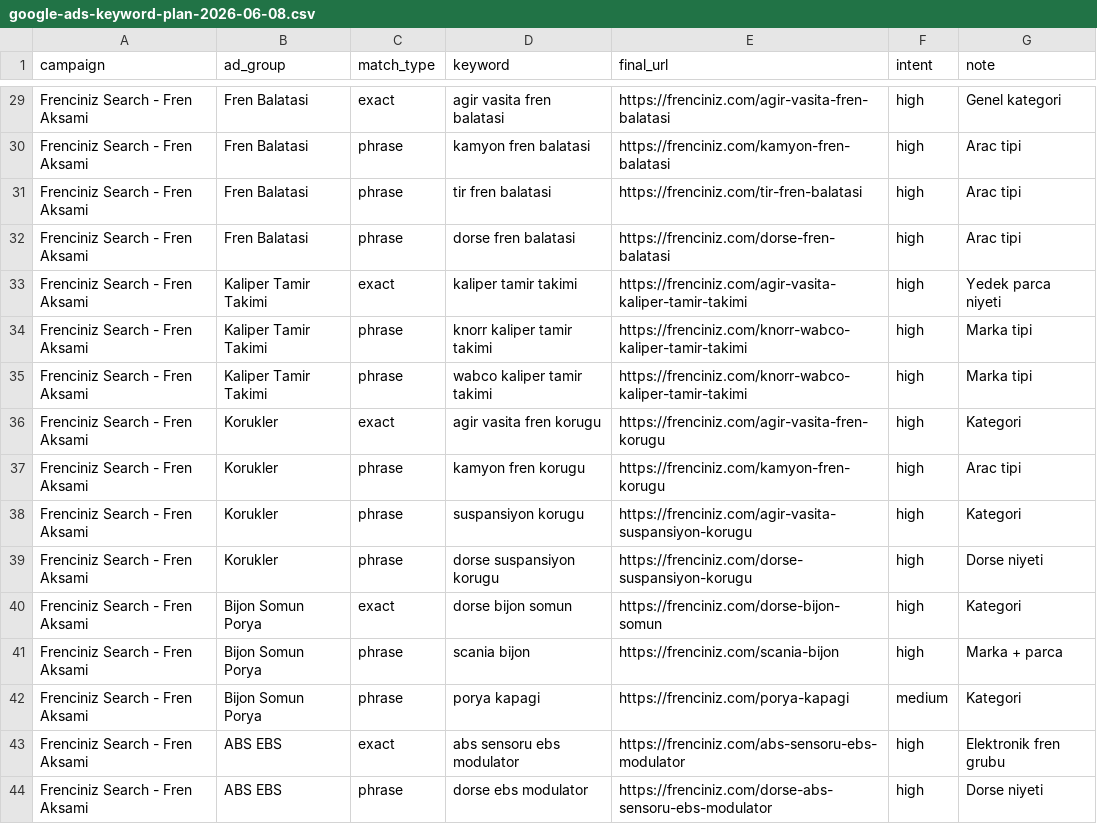
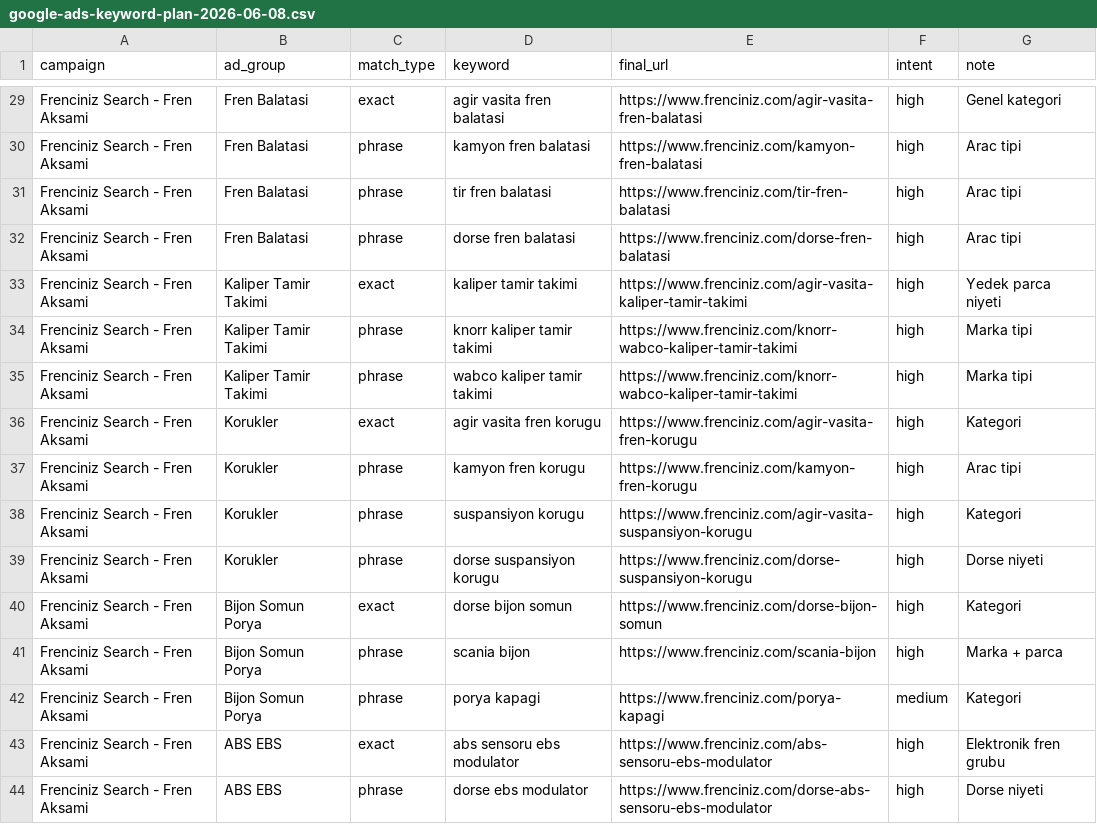
Before and after one commit to furkanndumann33-glitch/frenciniz, a CSV file: pricing-research/google-ads-keyword-plan-2026-06-08.csv, drawn as a sheet; only a part is shown, gaps mark what is left out; the diff covers the shown part only.

```diff
--- a/pricing-research/google-ads-keyword-plan-2026-06-08.csv
+++ b/pricing-research/google-ads-keyword-plan-2026-06-08.csv
@@ -29,16 +29,16 @@
-"Frenciniz Search - Fren Aksami","Fren Balatasi","exact","agir vasita fren balatasi","https://frenciniz.com/agir-vasita-fren-balatasi","high","Genel kategori"
-"Frenciniz Search - Fren Aksami","Fren Balatasi","phrase","kamyon fren balatasi","https://frenciniz.com/kamyon-fren-balatasi","high","Arac tipi"
-"Frenciniz Search - Fren Aksami","Fren Balatasi","phrase","tir fren balatasi","https://frenciniz.com/tir-fren-balatasi","high","Arac tipi"
-"Frenciniz Search - Fren Aksami","Fren Balatasi","phrase","dorse fren balatasi","https://frenciniz.com/dorse-fren-balatasi","high","Arac tipi"
-"Frenciniz Search - Fren Aksami","Kaliper Tamir Takimi","exact","kaliper tamir takimi","https://frenciniz.com/agir-vasita-kaliper-tamir-takimi","high","Yedek parca niyeti"
-"Frenciniz Search - Fren Aksami","Kaliper Tamir Takimi","phrase","knorr kaliper tamir takimi","https://frenciniz.com/knorr-wabco-kaliper-tamir-takimi","high","Marka tipi"
-"Frenciniz Search - Fren Aksami","Kaliper Tamir Takimi","phrase","wabco kaliper tamir takimi","https://frenciniz.com/knorr-wabco-kaliper-tamir-takimi","high","Marka tipi"
-"Frenciniz Search - Fren Aksami","Korukler","exact","agir vasita fren korugu","https://frenciniz.com/agir-vasita-fren-korugu","high","Kategori"
-"Frenciniz Search - Fren Aksami","Korukler","phrase","kamyon fren korugu","https://frenciniz.com/kamyon-fren-korugu","high","Arac tipi"
-"Frenciniz Search - Fren Aksami","Korukler","phrase","suspansiyon korugu","https://frenciniz.com/agir-vasita-suspansiyon-korugu","high","Kategori"
-"Frenciniz Search - Fren Aksami","Korukler","phrase","dorse suspansiyon korugu","https://frenciniz.com/dorse-suspansiyon-korugu","high","Dorse niyeti"
-"Frenciniz Search - Fren Aksami","Bijon Somun Porya","exact","dorse bijon somun","https://frenciniz.com/dorse-bijon-somun","high","Kategori"
-"Frenciniz Search - Fren Aksami","Bijon Somun Porya","phrase","scania bijon","https://frenciniz.com/scania-bijon","high","Marka + parca"
-"Frenciniz Search - Fren Aksami","Bijon Somun Porya","phrase","porya kapagi","https://frenciniz.com/porya-kapagi","medium","Kategori"
-"Frenciniz Search - Fren Aksami","ABS EBS","exact","abs sensoru ebs modulator","https://frenciniz.com/abs-sensoru-ebs-modulator","high","Elektronik fren grubu"
-"Frenciniz Search - Fren Aksami","ABS EBS","phrase","dorse ebs modulator","https://frenciniz.com/dorse-abs-sensoru-ebs-modulator","high","Dorse niyeti"
+"Frenciniz Search - Fren Aksami","Fren Balatasi","exact","agir vasita fren balatasi","https://www.frenciniz.com/agir-vasita-fren-balatasi","high","Genel kategori"
+"Frenciniz Search - Fren Aksami","Fren Balatasi","phrase","kamyon fren balatasi","https://www.frenciniz.com/kamyon-fren-balatasi","high","Arac tipi"
+"Frenciniz Search - Fren Aksami","Fren Balatasi","phrase","tir fren balatasi","https://www.frenciniz.com/tir-fren-balatasi","high","Arac tipi"
+"Frenciniz Search - Fren Aksami","Fren Balatasi","phrase","dorse fren balatasi","https://www.frenciniz.com/dorse-fren-balatasi","high","Arac tipi"
+"Frenciniz Search - Fren Aksami","Kaliper Tamir Takimi","exact","kaliper tamir takimi","https://www.frenciniz.com/agir-vasita-kaliper-tamir-takimi","high","Yedek parca niyeti"
+"Frenciniz Search - Fren Aksami","Kaliper Tamir Takimi","phrase","knorr kaliper tamir takimi","https://www.frenciniz.com/knorr-wabco-kaliper-tamir-takimi","high","Marka tipi"
+"Frenciniz Search - Fren Aksami","Kaliper Tamir Takimi","phrase","wabco kaliper tamir takimi","https://www.frenciniz.com/knorr-wabco-kaliper-tamir-takimi","high","Marka tipi"
+"Frenciniz Search - Fren Aksami","Korukler","exact","agir vasita fren korugu","https://www.frenciniz.com/agir-vasita-fren-korugu","high","Kategori"
+"Frenciniz Search - Fren Aksami","Korukler","phrase","kamyon fren korugu","https://www.frenciniz.com/kamyon-fren-korugu","high","Arac tipi"
+"Frenciniz Search - Fren Aksami","Korukler","phrase","suspansiyon korugu","https://www.frenciniz.com/agir-vasita-suspansiyon-korugu","high","Kategori"
+"Frenciniz Search - Fren Aksami","Korukler","phrase","dorse suspansiyon korugu","https://www.frenciniz.com/dorse-suspansiyon-korugu","high","Dorse niyeti"
+"Frenciniz Search - Fren Aksami","Bijon Somun Porya","exact","dorse bijon somun","https://www.frenciniz.com/dorse-bijon-somun","high","Kategori"
+"Frenciniz Search - Fren Aksami","Bijon Somun Porya","phrase","scania bijon","https://www.frenciniz.com/scania-bijon","high","Marka + parca"
+"Frenciniz Search - Fren Aksami","Bijon Somun Porya","phrase","porya kapagi","https://www.frenciniz.com/porya-kapagi","medium","Kategori"
+"Frenciniz Search - Fren Aksami","ABS EBS","exact","abs sensoru ebs modulator","https://www.frenciniz.com/abs-sensoru-ebs-modulator","high","Elektronik fren grubu"
+"Frenciniz Search - Fren Aksami","ABS EBS","phrase","dorse ebs modulator","https://www.frenciniz.com/dorse-abs-sensoru-ebs-modulator","high","Dorse niyeti"
```
Also changed, not shown: 27 edited cells elsewhere in this file, 1 other file.
